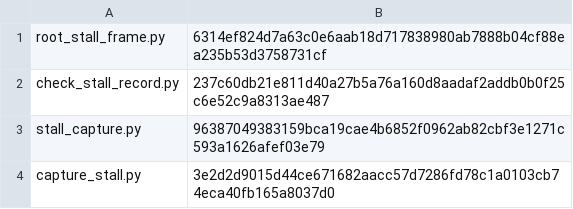
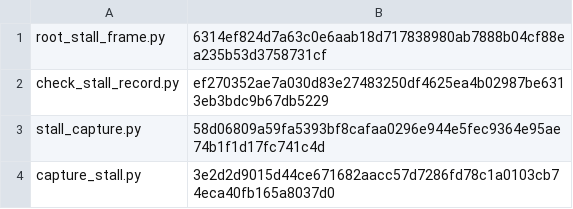
Before and after one commit to forge-trust/AppSurface, a TSV file: .github/issue779-checkpoint1/procedures/n11/parser-pins.tsv, drawn as a sheet.

```diff
--- a/.github/issue779-checkpoint1/procedures/n11/parser-pins.tsv
+++ b/.github/issue779-checkpoint1/procedures/n11/parser-pins.tsv
@@ -1,4 +1,4 @@
 root_stall_frame.py	6314ef824d7a63c0e6aab18d717838980ab7888b04cf88ea235b53d3758731cf
-check_stall_record.py	237c60db21e811d40a27b5a76a160d8aadaf2addb0b0f25c6e52c9a8313ae487
-stall_capture.py	96387049383159bca19cae4b6852f0962ab82cbf3e1271c593a1626afef03e79
+check_stall_record.py	ef270352ae7a030d83e27483250df4625ea4b02987be6313eb3bdc9b67db5229
+stall_capture.py	58d06809a59fa5393bf8cafaa0296e944e5fec9364e95ae74b1f1d17fc741c4d
 capture_stall.py	3e2d2d9015d44ce671682aacc57d7286fd78c1a0103cb74eca40fb165a8037d0
```
Also changed, not shown: 17 other files.
